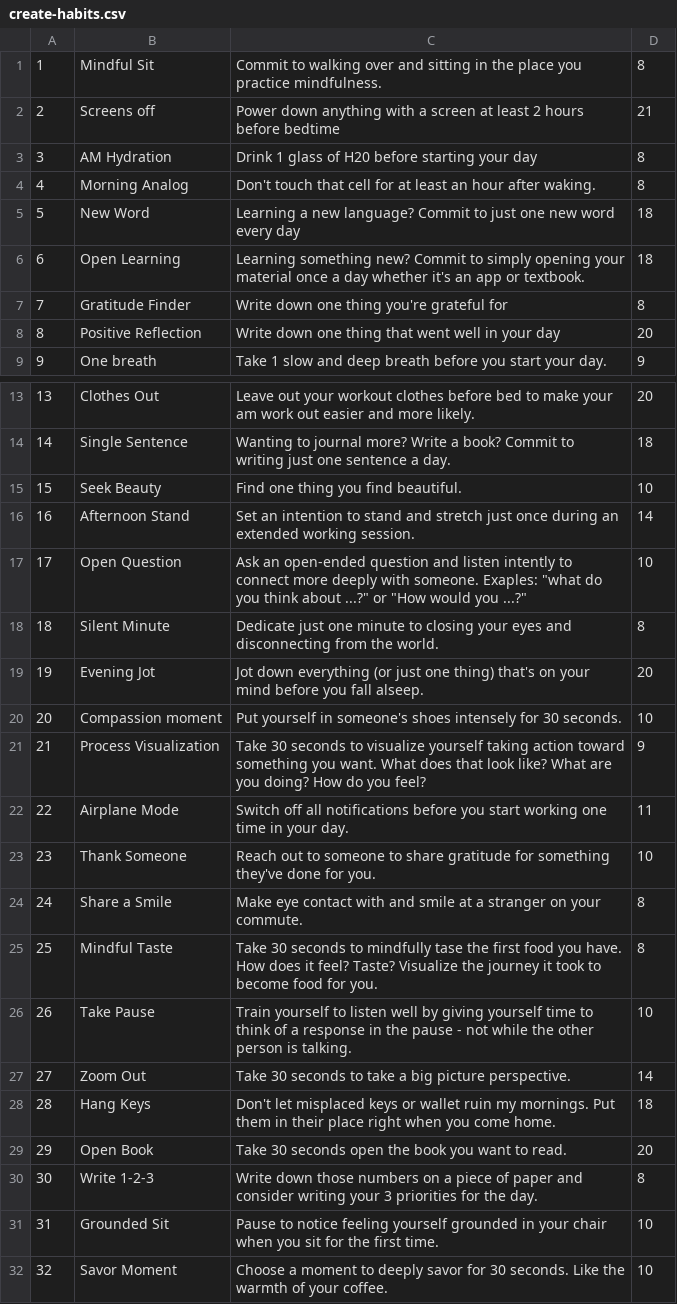
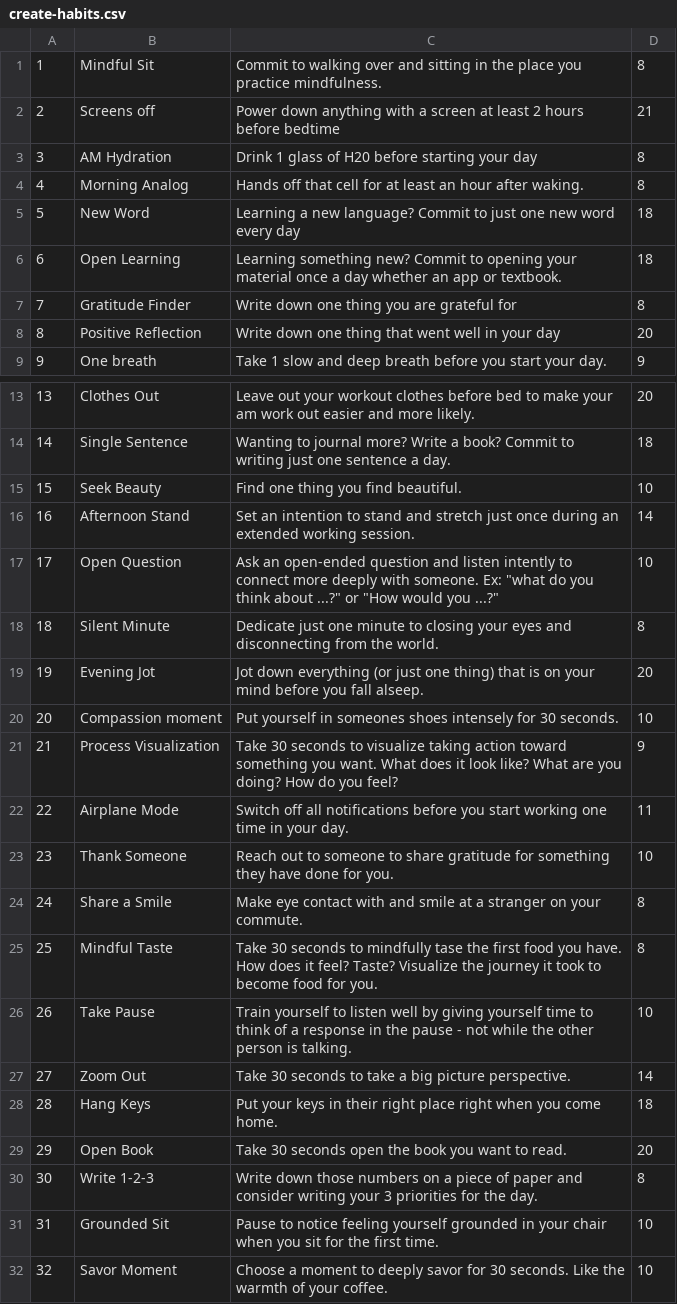
Before and after one commit to savdevarney/habot, a CSV file: data/create-habits.csv, drawn as a sheet; only a part is shown, gaps mark what is left out.

```diff
--- a/data/create-habits.csv
+++ b/data/create-habits.csv
@@ -3,6 +3,6 @@
 3,AM Hydration,Drink 1 glass of H20 before starting your day,8
-4,Morning Analog,Don't touch that cell for at least an hour after waking.,8
+4,Morning Analog,Hands off that cell for at least an hour after waking.,8
 5,New Word,Learning a new language? Commit to just one new word every day,18
-6,Open Learning,Learning something new? Commit to simply opening your material once a day whether it's an app or textbook. ,18
-7,Gratitude Finder,Write down one thing you're grateful for,8
+6,Open Learning,Learning something new? Commit to opening your material once a day whether an app or textbook.,18
+7,Gratitude Finder,Write down one thing you are grateful for,8
 8,Positive Reflection,Write down one thing that went well in your day,20
@@ -16,9 +16,9 @@
 16,Afternoon Stand,Set an intention to stand and stretch just once during an extended working session. ,14
-17,Open Question,"Ask an open-ended question and listen intently to connect more deeply with someone.  Exaples: ""what do you think about ...?"" or ""How would you ...?""",10
+17,Open Question,"Ask an open-ended question and listen intently to connect more deeply with someone. Ex: ""what do you think about ...?"" or ""How would you ...?""",10
 18,Silent Minute,Dedicate just one minute to closing your eyes and disconnecting from the world. ,8
-19,Evening Jot,Jot down everything (or just one thing) that's on your mind before you fall alseep. ,20
-20,Compassion moment,Put yourself in someone's shoes intensely for 30 seconds.,10
-21,Process Visualization,Take 30 seconds to visualize yourself taking action toward something you want.  What does that look like? What are you doing? How do you feel? ,9
+19,Evening Jot,Jot down everything (or just one thing) that is on your mind before you fall alseep. ,20
+20,Compassion moment,Put yourself in someones shoes intensely for 30 seconds.,10
+21,Process Visualization,Take 30 seconds to visualize taking action toward something you want. What does it look like? What are you doing? How do you feel?,9
 22,Airplane Mode,Switch off all notifications before you start working one time in your day. ,11
-23,Thank Someone,Reach out to someone to share gratitude for something they've done for you. ,10
+23,Thank Someone,Reach out to someone to share gratitude for something they have done for you. ,10
 24,Share a Smile,Make eye contact with and smile at a stranger on your commute. ,8
@@ -27,3 +27,3 @@
 27,Zoom Out,Take 30 seconds to take a big picture perspective. ,14
-28,Hang Keys,Don't let misplaced keys or wallet ruin my mornings. Put them in their place right when you come home. ,18
+28,Hang Keys,Put your keys in their right place right when you come home.,18
 29,Open Book,Take 30 seconds open the book you want to read. ,20
```
Also changed, not shown: 11 other files.
